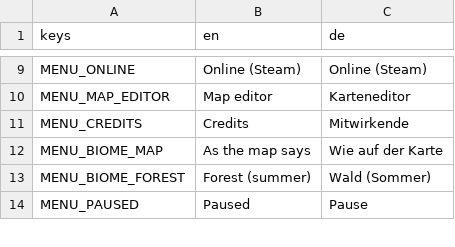
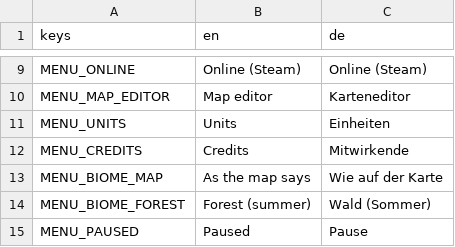
Before and after one commit to krocon/mud-and-steel, a CSV file: godot/locale/menu.csv, drawn as a sheet; only a part is shown, gaps mark what is left out; the diff names each change by its address in the sheet, - before the commit and + after, or states it on an @@ line.

```diff
--- a/godot/locale/menu.csv
+++ b/godot/locale/menu.csv
+row 11: MENU_UNITS | Units | Einheiten
```
Also changed, not shown: 3 other files.
